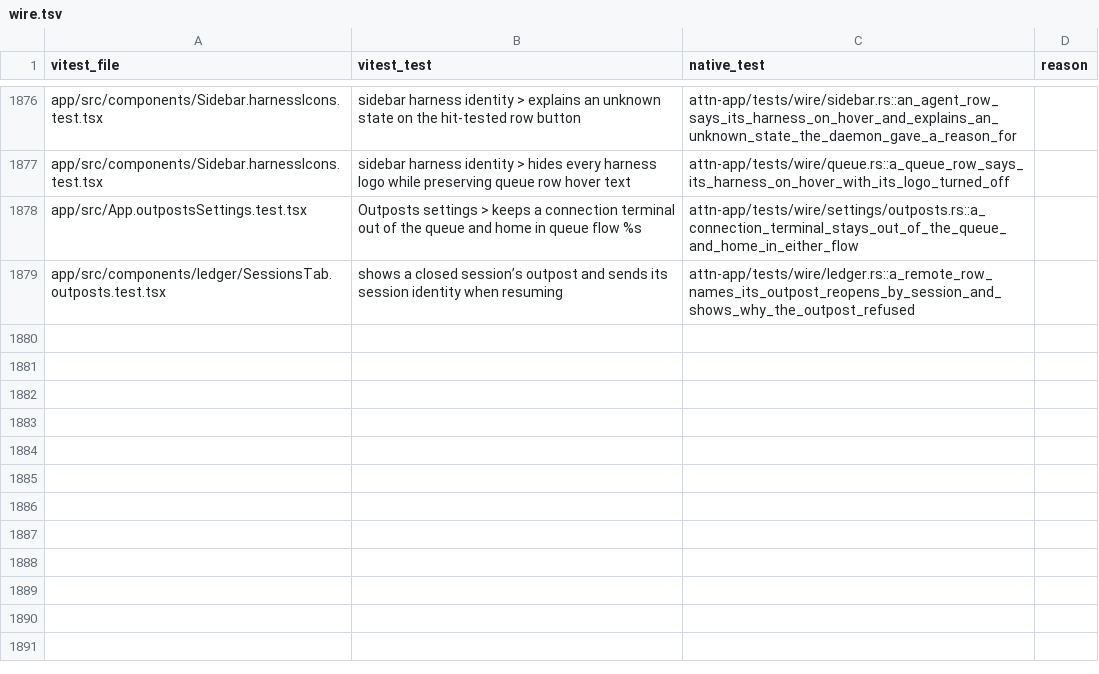
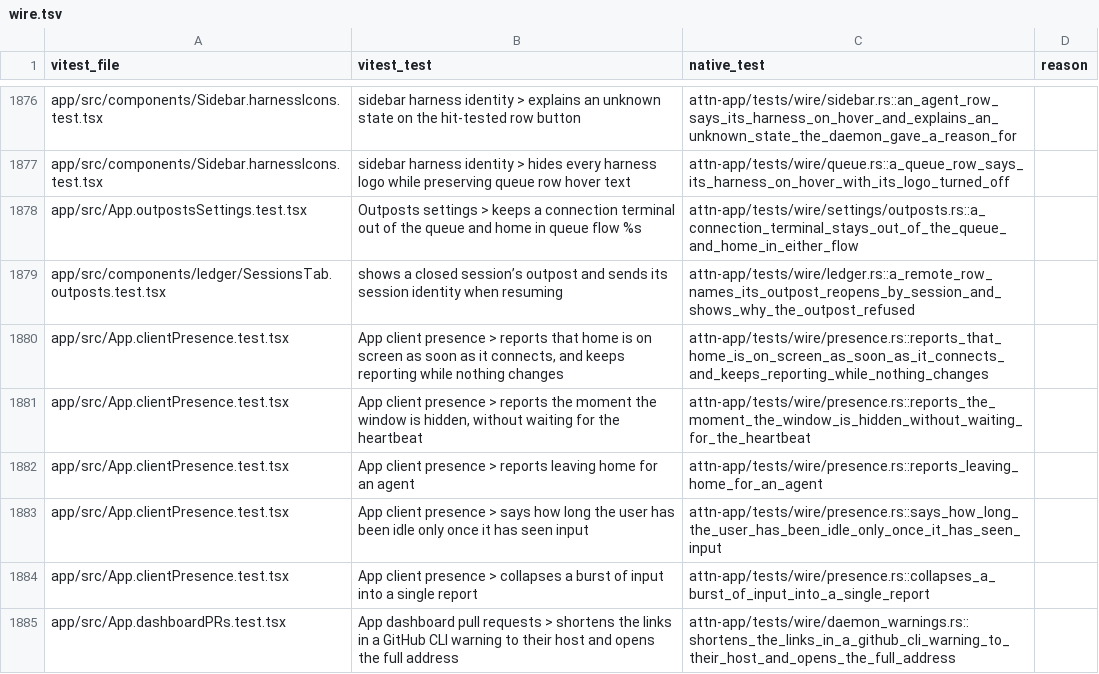
Before and after one commit to SolenesInc/attn, a TSV file: native/parity/wire.tsv, drawn as a sheet; only a part is shown, gaps mark what is left out; the diff names each change by its address in the sheet, - before the commit and + after, or states it on an @@ line.

```diff
--- a/native/parity/wire.tsv
+++ b/native/parity/wire.tsv
+row 1880: app/src/App.clientPresence.test.tsx | App client presence > reports that home is on screen as soon as it connects, and keeps reporting while nothing changes | attn-app/tests/wire/presence.rs::reports_that_home_is_on_screen_as_soon_as_it_connects_and_keeps_reporting_while_nothing_changes
+row 1881: app/src/App.clientPresence.test.tsx | App client presence > reports the moment the window is hidden, without waiting for the heartbeat | attn-app/tests/wire/presence.rs::reports_the_moment_the_window_is_hidden_without_waiting_for_the_heartbeat
+row 1882: app/src/App.clientPresence.test.tsx | App client presence > reports leaving home for an agent | attn-app/tests/wire/presence.rs::reports_leaving_home_for_an_agent
+row 1883: app/src/App.clientPresence.test.tsx | App client presence > says how long the user has been idle only once it has seen input | attn-app/tests/wire/presence.rs::says_how_long_the_user_has_been_idle_only_once_it_has_seen_input
+row 1884: app/src/App.clientPresence.test.tsx | App client presence > collapses a burst of input into a single report | attn-app/tests/wire/presence.rs::collapses_a_burst_of_input_into_a_single_report
+row 1885: app/src/App.dashboardPRs.test.tsx | App dashboard pull requests > shortens the links in a GitHub CLI warning to their host and opens the full address | attn-app/tests/wire/daemon_warnings.rs::shortens_the_links_in_a_github_cli_warning_to_their_host_and_opens_the_full_address
```
Also changed, not shown: 21 other files.
